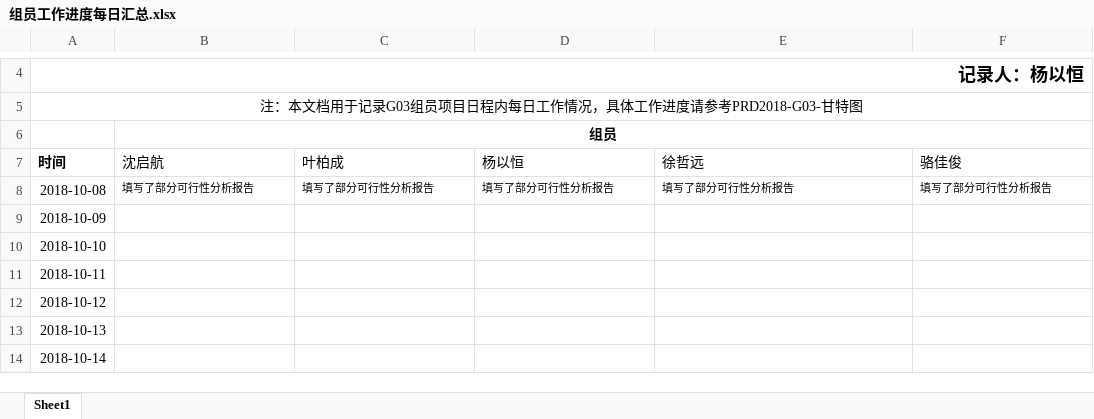
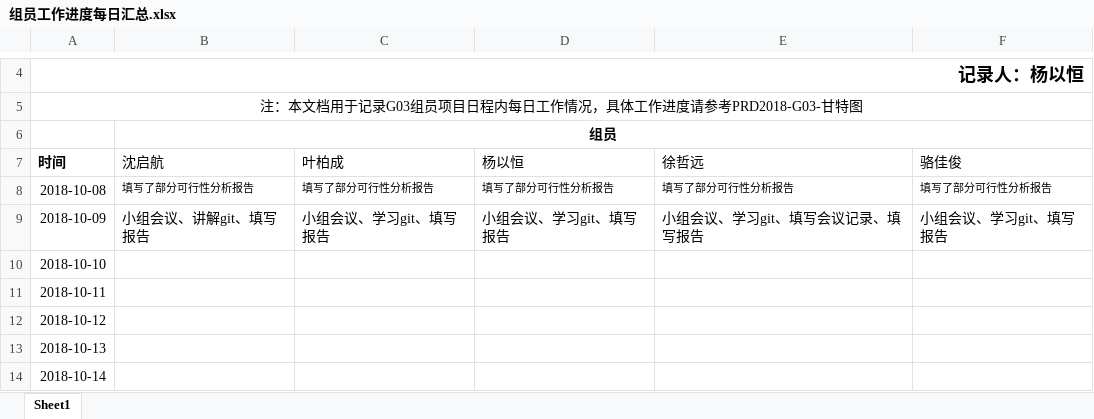
Before and after one commit to PRD2018-G03/PRD2018-G03-SoftwareEngineeringProject, an Excel workbook: 非受控文档/3_杨以恒/组员工作进度每日汇总.xlsx, sheet Sheet1, drawn as a sheet; only a part is shown, gaps mark what is left out; values as stored, in another font and other column widths than the file's, no borders; the diff names each change by its address in the sheet, - before the commit and + after, or states it on an @@ line.

Commit message:
Update 非受控文档/3_杨以恒/组员工作进度每日汇总.xlsx

```diff
--- a/非受控文档/3_杨以恒/组员工作进度每日汇总.xlsx (sheet Sheet1)
+++ b/非受控文档/3_杨以恒/组员工作进度每日汇总.xlsx (sheet Sheet1)
-B9 (沈启航): (empty)
+B9 (沈启航): 小组会议、讲解git、填写报告
-C9 (叶柏成): (empty)
+C9 (叶柏成): 小组会议、学习git、填写报告
-D9 (杨以恒): (empty)
+D9 (杨以恒): 小组会议、学习git、填写报告
-E9 (徐哲远): (empty)
+E9 (徐哲远): 小组会议、学习git、填写会议记录、填写报告
-F9 (骆佳俊): (empty)
+F9 (骆佳俊): 小组会议、学习git、填写报告
```
